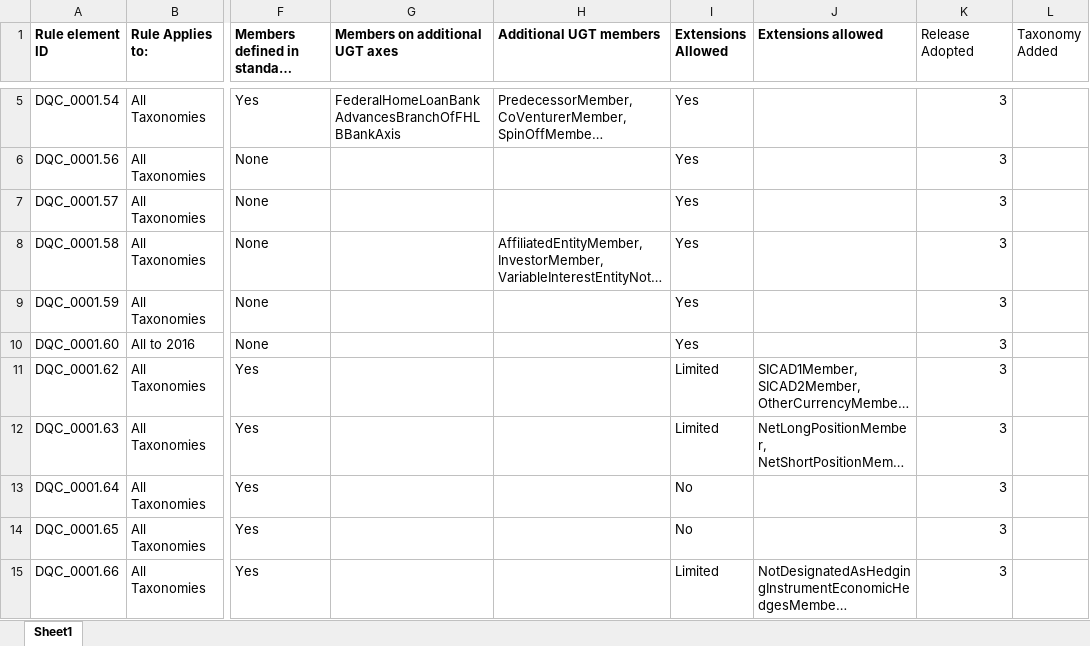
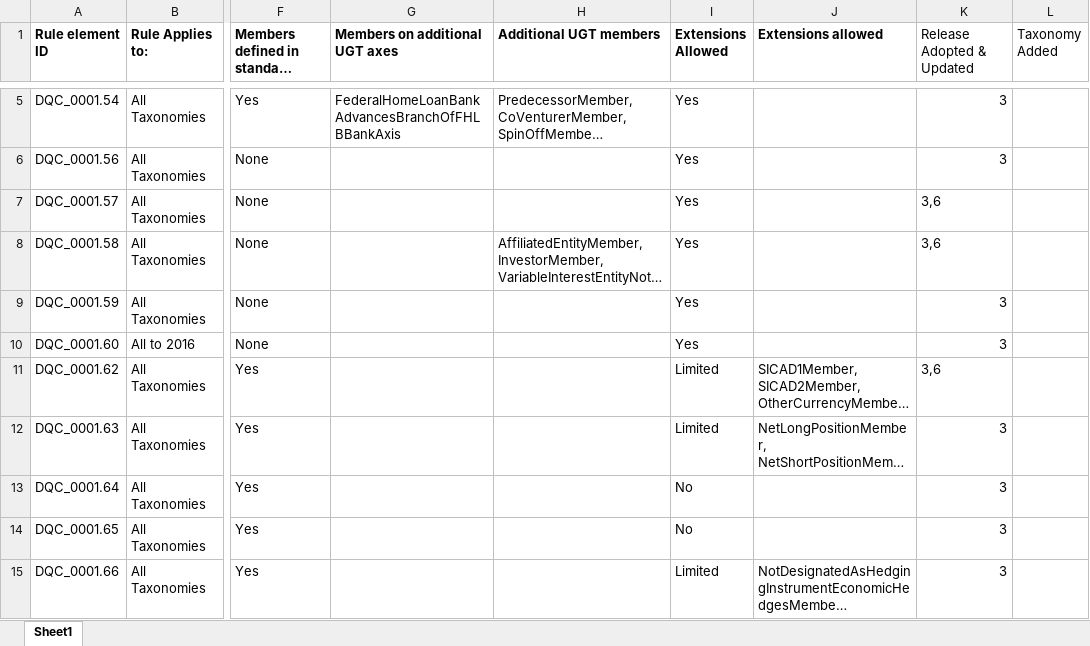
Before and after one commit to DataQualityCommittee/dqc_us_rules, an Excel workbook: docs/DQC_US_0001/DQC_0001_ListOfAxes.xlsx, sheet Sheet1, drawn as a sheet; only a part is shown, gaps mark what is left out; long unchanged cells end in …; values as stored, in another font and other column widths than the file's, no borders; the diff covers the shown part only; the diff names each change by its address in the sheet, - before the commit and + after, or states it on an @@ line.

Commit message:
Update DQC_0001 List of Axes (documentation)

```diff
--- a/docs/DQC_US_0001/DQC_0001_ListOfAxes.xlsx (sheet Sheet1)
+++ b/docs/DQC_US_0001/DQC_0001_ListOfAxes.xlsx (sheet Sheet1)
-K1: Release Adopted
+K1: Release Adopted & Updated
-K7:K8 (Release Adopted & Updated): 3
+K7:K8 (Release Adopted & Updated): 3,6
-K11 (Release Adopted & Updated): 3
+K11 (Release Adopted & Updated): 3,6
```
Also changed, not shown: 5 edited cells elsewhere in this sheet.
